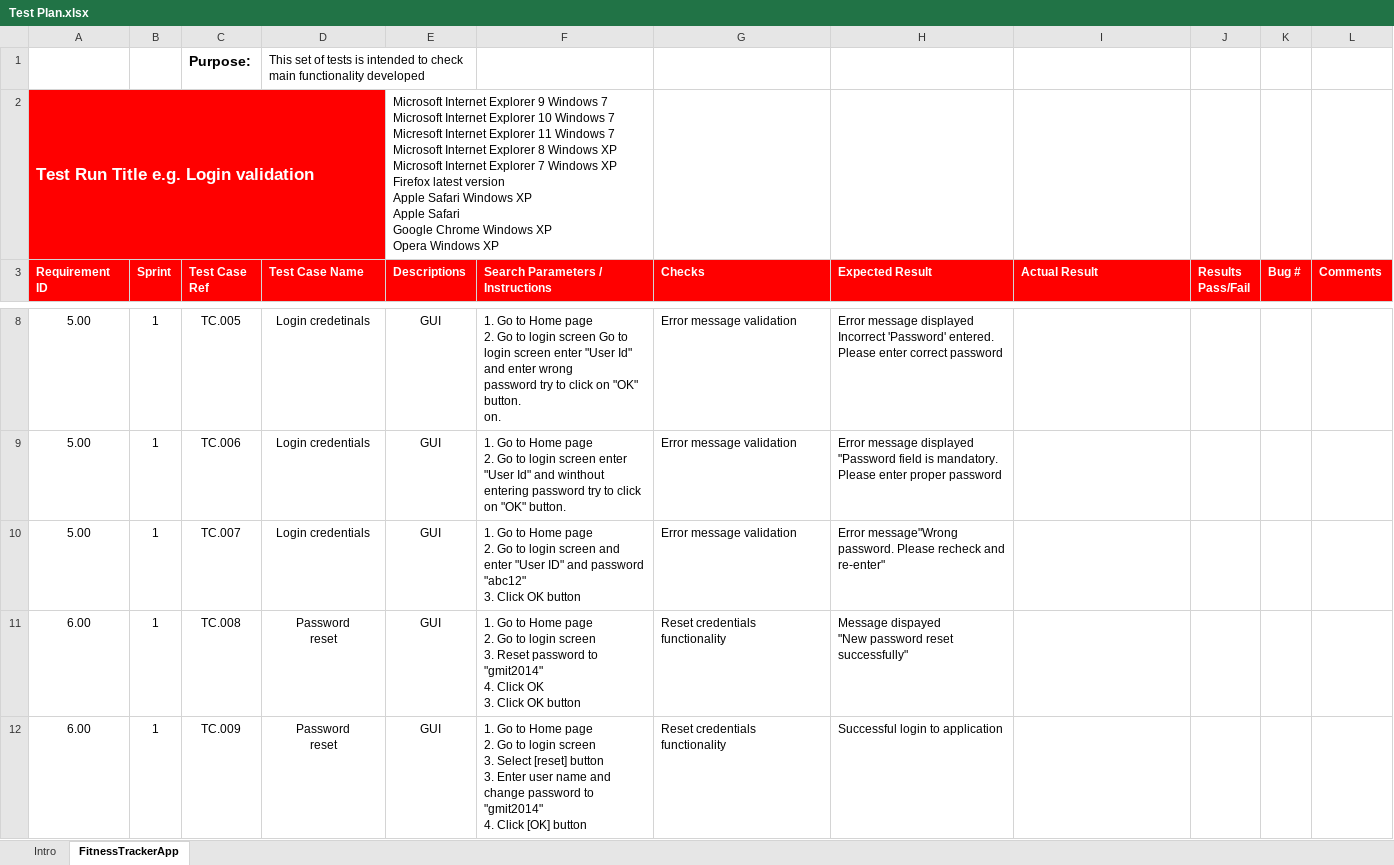
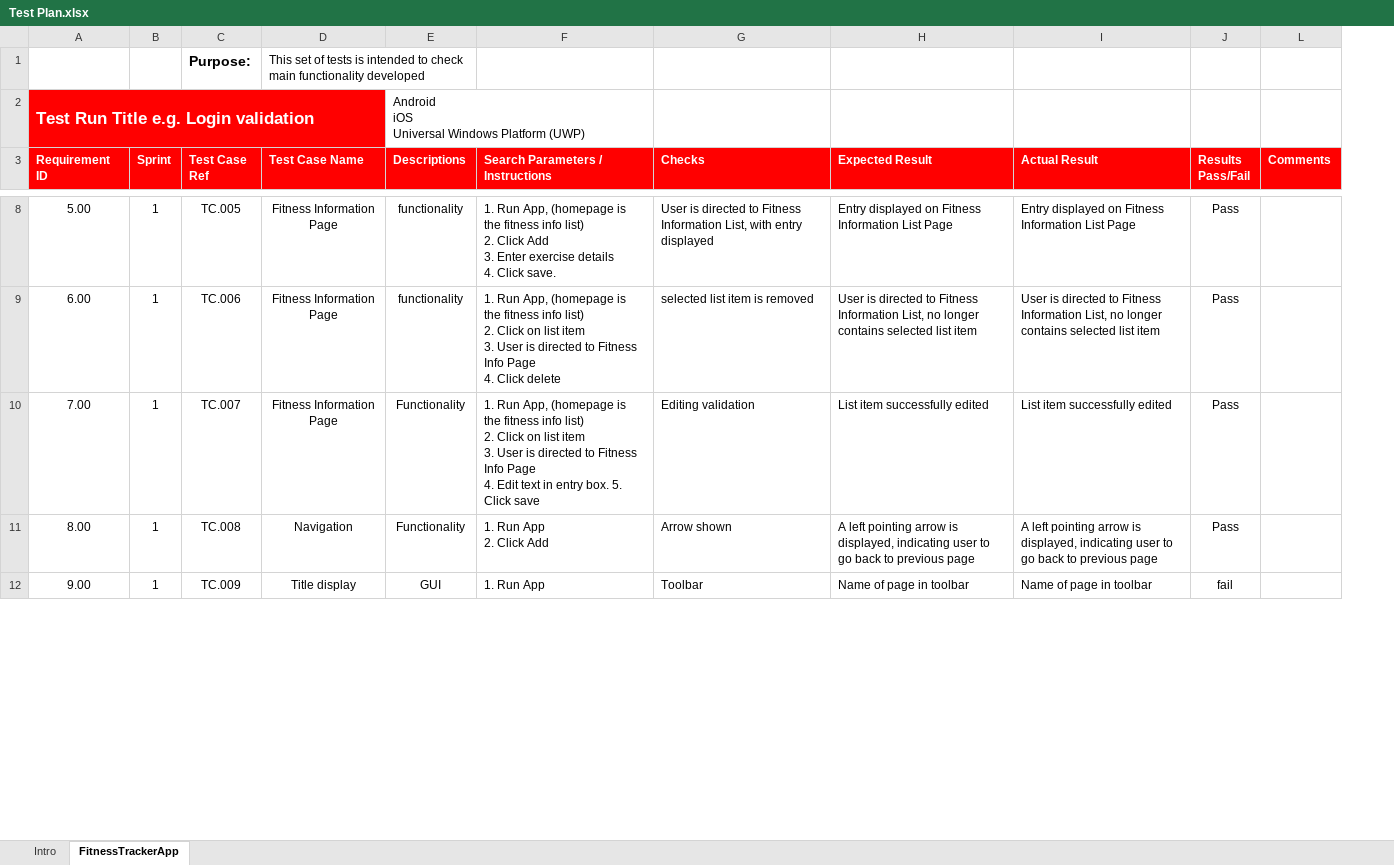
Before and after one commit to LauraFlaherty/Fitness-App2019, an Excel workbook: Test Plan.xlsx, sheet FitnessTrackerApp, drawn as a sheet; only a part is shown, gaps mark what is left out; values as stored, in another font and other column widths than the file's, no borders; conditional formats not drawn; ↵ is a line break in a cell; the diff covers the shown part only; the diff names each change by its address in the sheet, - before the commit and + after, or states it on an @@ line.

Commit message:
Test Plan upload

```diff
--- a/Test Plan.xlsx (sheet FitnessTrackerApp)
+++ b/Test Plan.xlsx (sheet FitnessTrackerApp)
@@ column K (Bug #) hidden, empty @@
-E2 (Descriptions): Microsoft Internet Explorer 9 Windows 7 ↵ Microsoft Internet Explorer 10 Windows 7 ↵ Micresoft Internet Explorer 11 Windows 7 ↵ Microsoft Internet Explorer 8 Windows XP ↵ Microsoft Internet Explorer 7 Windows XP ↵ Firefox latest version ↵ Apple Safari Windows XP ↵ Apple Safari ↵ Google Chrome Windows XP ↵ Opera Windows XP
+E2 (Descriptions): Android ↵ iOS ↵ Universal Windows Platform (UWP)
-D8 (Test Case Name): Login credetinals
+D8 (Test Case Name): Fitness Information Page
-E8:E9 (Descriptions): GUI
+E8:E9 (Descriptions): functionality
-F8 (Search Parameters / Instructions): 1. Go to Home page ↵ 2. Go to login screen Go to login screen enter "User Id" and enter wrong ↵ password try to click on "OK" button. ↵ on.
+F8 (Search Parameters / Instructions): 1. Run App, (homepage is the fitness info list) ↵ 2. Click Add ↵ 3. Enter exercise details ↵ 4. Click save.
-G8 (Checks): Error message validation
+G8 (Checks): User is directed to Fitness Information List, with entry displayed
-H8 (Expected Result): Error message displayed ↵ Incorrect 'Password' entered. Please enter correct password
+H8 (Expected Result): Entry displayed on Fitness Information List Page
-I8 (Actual Result): (empty)
+I8 (Actual Result): Entry displayed on Fitness Information List Page
-J8:J11 (Results Pass/Fail): (empty)
+J8:J11 (Results Pass/Fail): Pass
-A9 (Requirement ID): 5.00
+A9 (Requirement ID): 6.00
-D9:D10 (Test Case Name): Login credentials
+D9:D10 (Test Case Name): Fitness Information Page
-F9 (Search Parameters / Instructions): 1. Go to Home page ↵ 2. Go to login screen enter "User Id" and winthout entering password try to click on "OK" button.
+F9 (Search Parameters / Instructions): 1. Run App, (homepage is the fitness info list) ↵ 2. Click on list item ↵ 3. User is directed to Fitness Info Page ↵ 4. Click delete
-G9 (Checks): Error message validation
+G9 (Checks): selected list item is removed
-H9 (Expected Result): Error message displayed "Password field is mandatory. Please enter proper password
+H9 (Expected Result): User is directed to Fitness Information List, no longer contains selected list item
-I9 (Actual Result): (empty)
+I9 (Actual Result): User is directed to Fitness Information List, no longer contains selected list item
-A10 (Requirement ID): 5.00
+A10 (Requirement ID): 7.00
-E10:E11 (Descriptions): GUI
+E10:E11 (Descriptions): Functionality
-F10 (Search Parameters / Instructions): 1. Go to Home page ↵ 2. Go to login screen and enter "User ID" and password "abc12" ↵ 3. Click OK button
+F10 (Search Parameters / Instructions): 1. Run App, (homepage is the fitness info list) ↵ 2. Click on list item ↵ 3. User is directed to Fitness Info Page ↵ 4. Edit text in entry box. 5. Click save
-G10 (Checks): Error message validation
+G10 (Checks): Editing validation
-H10 (Expected Result): Error message"Wrong password. Please recheck and re-enter"
+H10 (Expected Result): List item successfully edited
-I10 (Actual Result): (empty)
+I10 (Actual Result): List item successfully edited
-A11 (Requirement ID): 6.00
+A11 (Requirement ID): 8.00
-D11 (Test Case Name): Password ↵ reset
+D11 (Test Case Name): Navigation
-F11 (Search Parameters / Instructions): 1. Go to Home page ↵ 2. Go to login screen ↵ 3. Reset password to "gmit2014" ↵ 4. Click OK ↵ 3. Click OK button
+F11 (Search Parameters / Instructions): 1. Run App ↵ 2. Click Add
-G11 (Checks): Reset credentials functionality
+G11 (Checks): Arrow shown
-H11 (Expected Result): Message dispayed ↵ "New password reset successfully"
+H11 (Expected Result): A left pointing arrow is displayed, indicating user to go back to previous page
-I11 (Actual Result): (empty)
+I11 (Actual Result): A left pointing arrow is displayed, indicating user to go back to previous page
-A12 (Requirement ID): 6.00
+A12 (Requirement ID): 9.00
-D12 (Test Case Name): Password ↵ reset
+D12 (Test Case Name): Title display
-F12 (Search Parameters / Instructions): 1. Go to Home page ↵ 2. Go to login screen ↵ 3. Select [reset] button ↵ 3. Enter user name and change password to "gmit2014" ↵ 4. Click [OK] button
+F12 (Search Parameters / Instructions): 1. Run App
-G12 (Checks): Reset credentials functionality
+G12 (Checks): Toolbar
-H12 (Expected Result): Successful login to application
+H12 (Expected Result): Name of page in toolbar
-I12 (Actual Result): (empty)
+I12 (Actual Result): Name of page in toolbar
-J12 (Results Pass/Fail): (empty)
+J12 (Results Pass/Fail): fail
```
Also changed, not shown: 7 removed rows and 36 edited cells elsewhere in this sheet.
